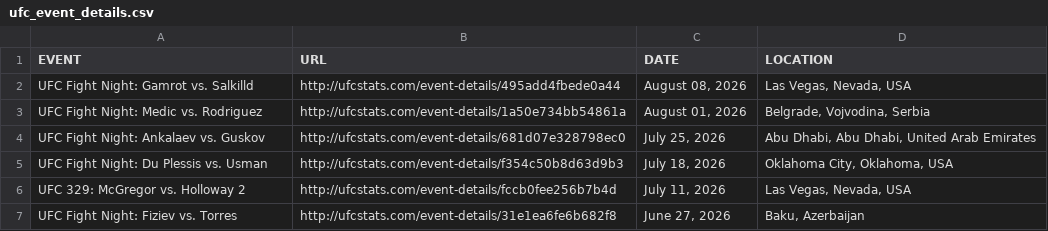
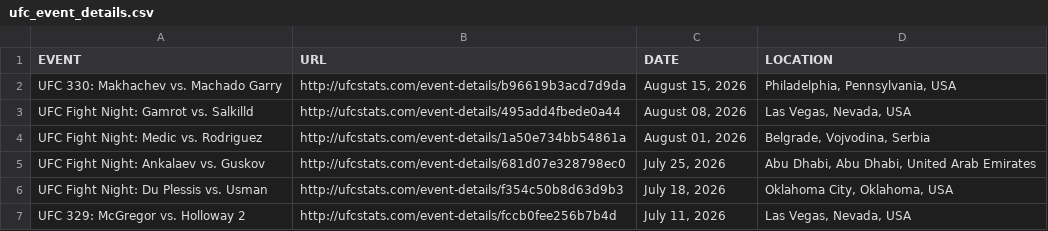
Before and after one commit to Greco1899/scrape_ufc_stats, a CSV file: ufc_event_details.csv, drawn as a sheet; only a part is shown; the shorter side is filled out with more unchanged rows.

```diff
--- a/ufc_event_details.csv
+++ b/ufc_event_details.csv
@@ -1,2 +1,3 @@
 EVENT,URL,DATE,LOCATION
+UFC 330: Makhachev vs. Machado Garry,http://ufcstats.com/event-details/b96619b3acd7d9da,"August 15, 2026","Philadelphia, Pennsylvania, USA"
 UFC Fight Night: Gamrot vs. Salkilld,http://ufcstats.com/event-details/495add4fbede0a44,"August 08, 2026","Las Vegas, Nevada, USA"
```
Also changed, not shown: ufc_fight_details.csv, 2 other files.
